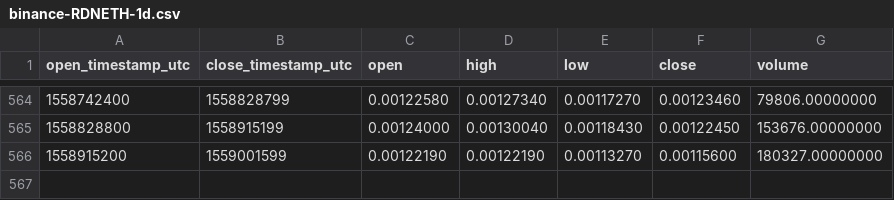
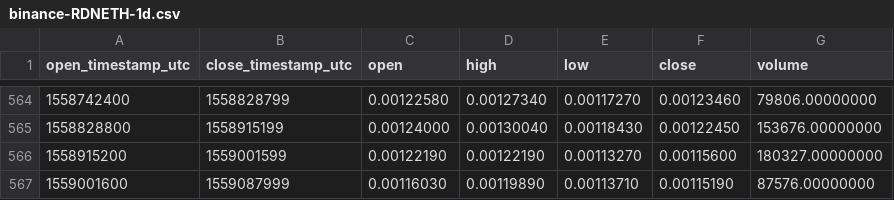
Before and after one commit to cryptobigbro/binance-RDNETH, a CSV file: binance-RDNETH-1d.csv, drawn as a sheet; only a part is shown, gaps mark what is left out; the diff names each change by its address in the sheet, - before the commit and + after, or states it on an @@ line.

Commit message:
Update OHLCV data.

```diff
--- a/binance-RDNETH-1d.csv
+++ b/binance-RDNETH-1d.csv
+row 567: 1559001600 | 1559087999 | 0.00116030 | 0.00119890 | 0.00113710 | 0.00115190 | 87576.00000000
```
Also changed, not shown: 1 other file.
